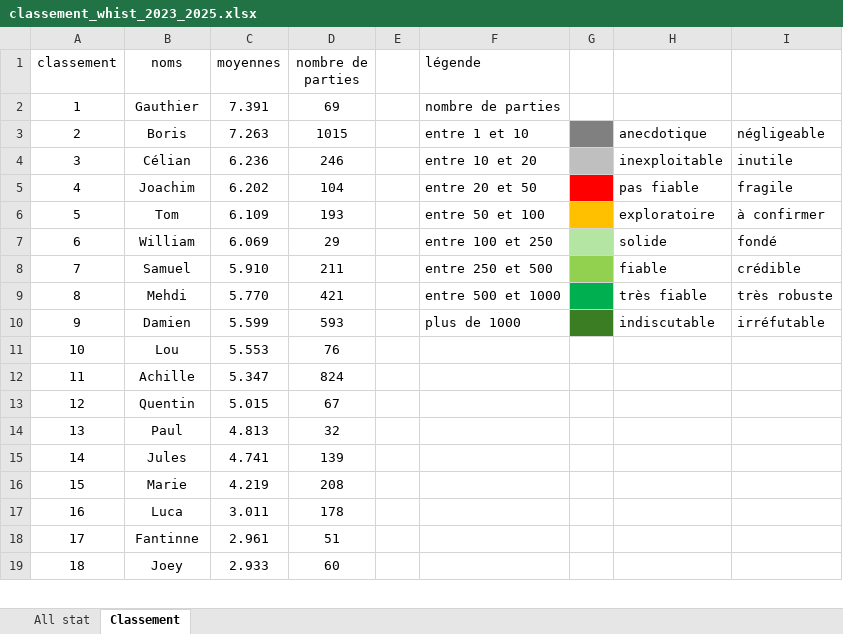
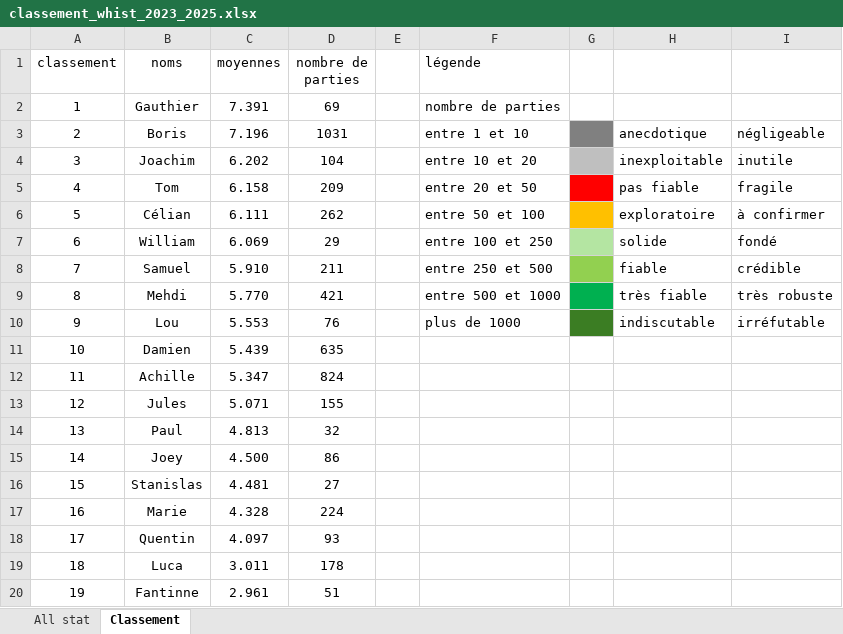
Before and after one commit to boris500/podium-quiz, an Excel workbook: classement_whist_2023_2025.xlsx, sheet Classement, drawn as a sheet; only a part is shown; values as stored, in another font and other column widths than the file's, no borders; removed rows and columns are numbered as before the commit, all else as after; the diff covers the shown part only; the diff names each change by its address in the sheet, - before the commit and + after, or states it on an @@ line.

```diff
--- a/classement_whist_2023_2025.xlsx (sheet Classement)
+++ b/classement_whist_2023_2025.xlsx (sheet Classement)
-C3 (moyennes): 7.263
+C3 (moyennes): 7.196
-D3 (nombre de parties): 1015
+D3 (nombre de parties): 1031
-row 4: 3 | Célian | 6.236 | 246 |  | entre 10 et 20 |  | inexploitable | inutile
@@ column A (classement) renumbered from row 4 down @@
-F4 (légende): entre 20 et 50
+F4 (légende): entre 10 et 20
-G4 fill: #FF0000
+G4 fill: #BFBFBF
-H4: pas fiable
+H4: inexploitable
-I4: fragile
+I4: inutile
-C5 (moyennes): 6.109
+C5 (moyennes): 6.158
-D5 (nombre de parties): 193
+D5 (nombre de parties): 209
-F5 (légende): entre 50 et 100
+F5 (légende): entre 20 et 50
-G5 fill: #FFC000
+G5 fill: #FF0000
-H5: exploratoire
+H5: pas fiable
-I5: à confirmer
+I5: fragile
+row 6: 5 | Célian | 6.111 | 262 |  | entre 50 et 100 |  | exploratoire | à confirmer
-row 10: 9 | Damien | 5.599 | 593 |  | plus de 1000 |  | indiscutable | irréfutable
-F10 (légende): (empty)
+F10 (légende): plus de 1000
-G10 fill: none
+G10 fill: #3B7D23
-H10: (empty)
+H10: indiscutable
-I10: (empty)
+I10: irréfutable
+row 11: 10 | Damien | 5.439 | 635
-row 13: 12 | Quentin | 5.015 | 67
+row 13: 12 | Jules | 5.071 | 155
-row 15: 14 | Jules | 4.741 | 139
+row 15: 14 | Joey | 4.500 | 86
+row 16: 15 | Stanislas | 4.481 | 27
-C17 (moyennes): 4.219
+C17 (moyennes): 4.328
-D17 (nombre de parties): 208
+D17 (nombre de parties): 224
+row 18: 17 | Quentin | 4.097 | 93
-row 19: 18 | Joey | 2.933 | 60
```
Also changed, not shown: cell formats elsewhere in this sheet, sheet All stat.
